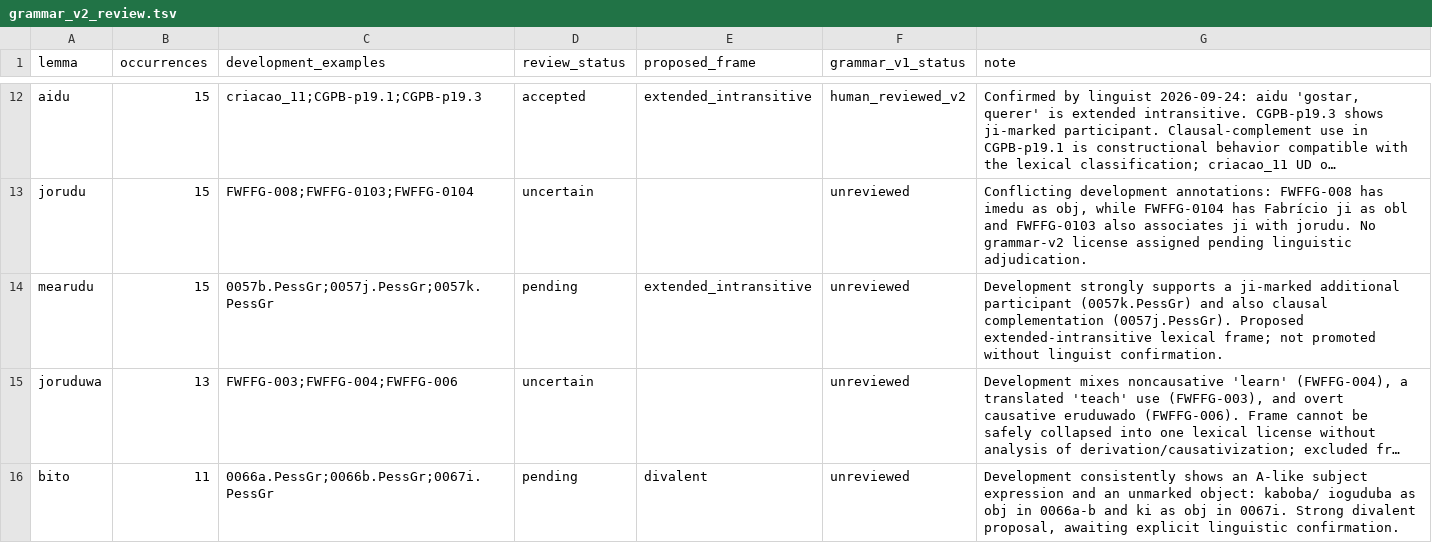
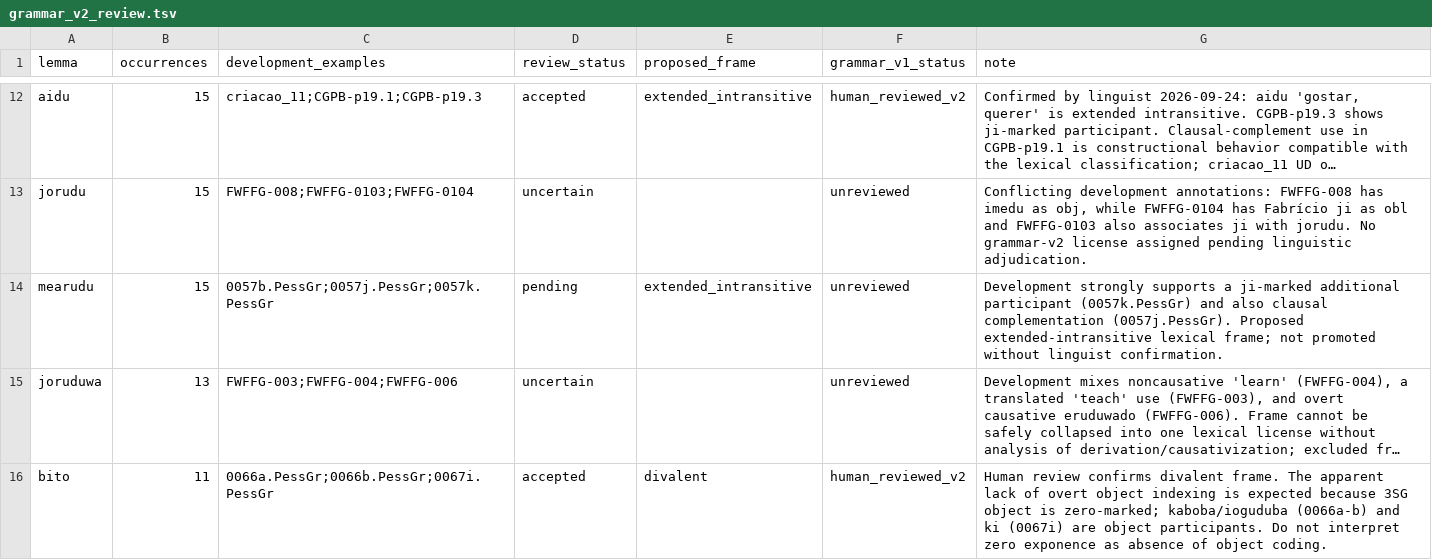
Before and after one commit to LanguageStructure/Bororo-Sentence-Generator-, a TSV file: article/grammar-v2/grammar_v2_review.tsv, drawn as a sheet; only a part is shown, gaps mark what is left out; long unchanged cells end in …; the diff names each change by its address in the sheet, - before the commit and + after, or states it on an @@ line.

Commit message:
Accept bito as divalent with zero 3SG object index

```diff
--- a/article/grammar-v2/grammar_v2_review.tsv
+++ b/article/grammar-v2/grammar_v2_review.tsv
-D16 (review_status): pending
+D16 (review_status): accepted
-F16 (grammar_v1_status): unreviewed
+F16 (grammar_v1_status): human_reviewed_v2
-G16 (note): Development consistently shows an A-like subject expression and an unmarked object: kaboba/ ioguduba as obj in 0066a-b and ki as obj in 0067i. Strong divalent proposal, awaiting explicit linguistic confirmation.
+G16 (note): Human review confirms divalent frame. The apparent lack of overt object indexing is expected because 3SG object is zero-marked; kaboba/ioguduba (0066a-b) and ki (0067i) are object participants. Do not interpret zero exponence as absence of object coding.
```
